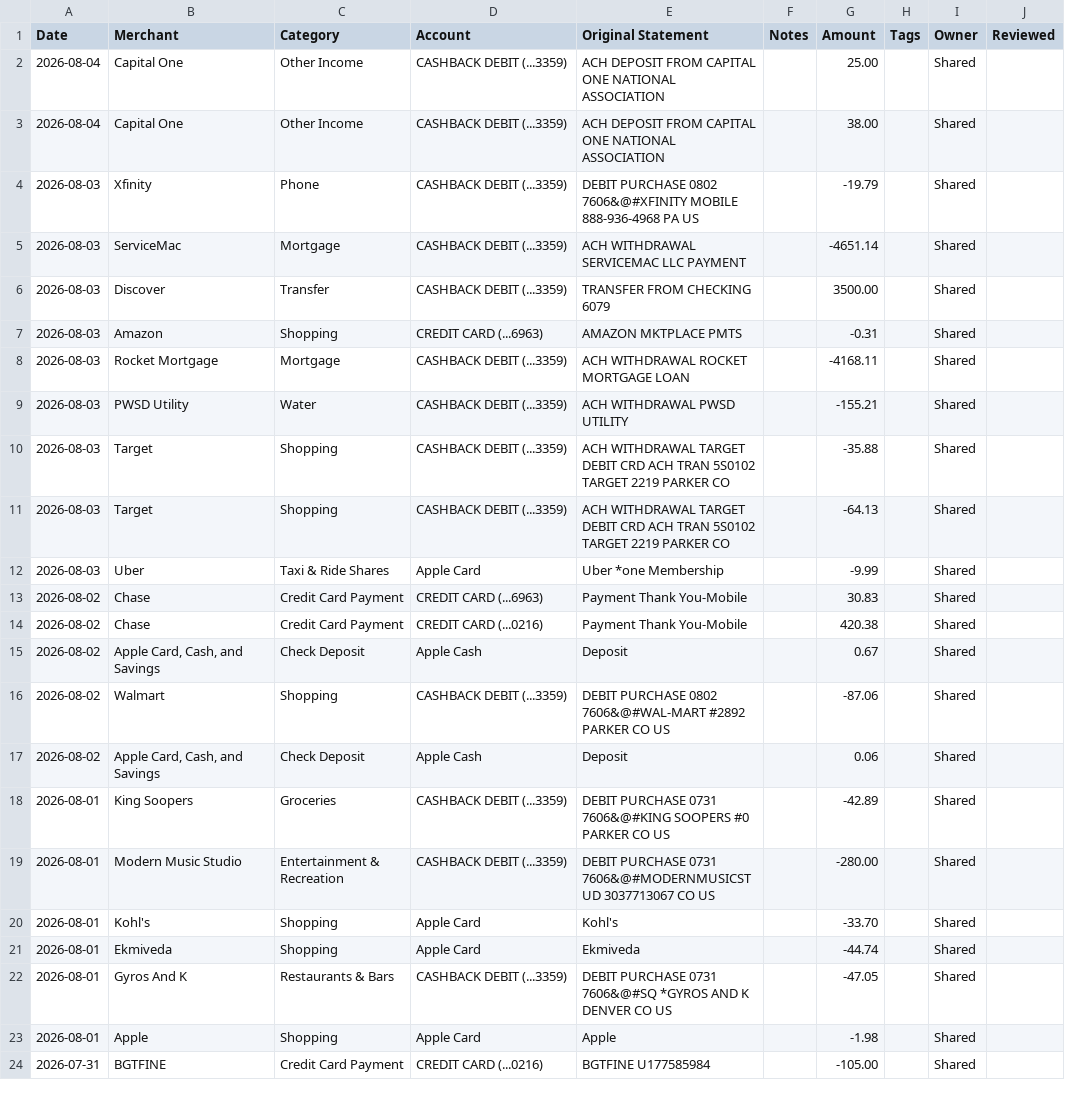
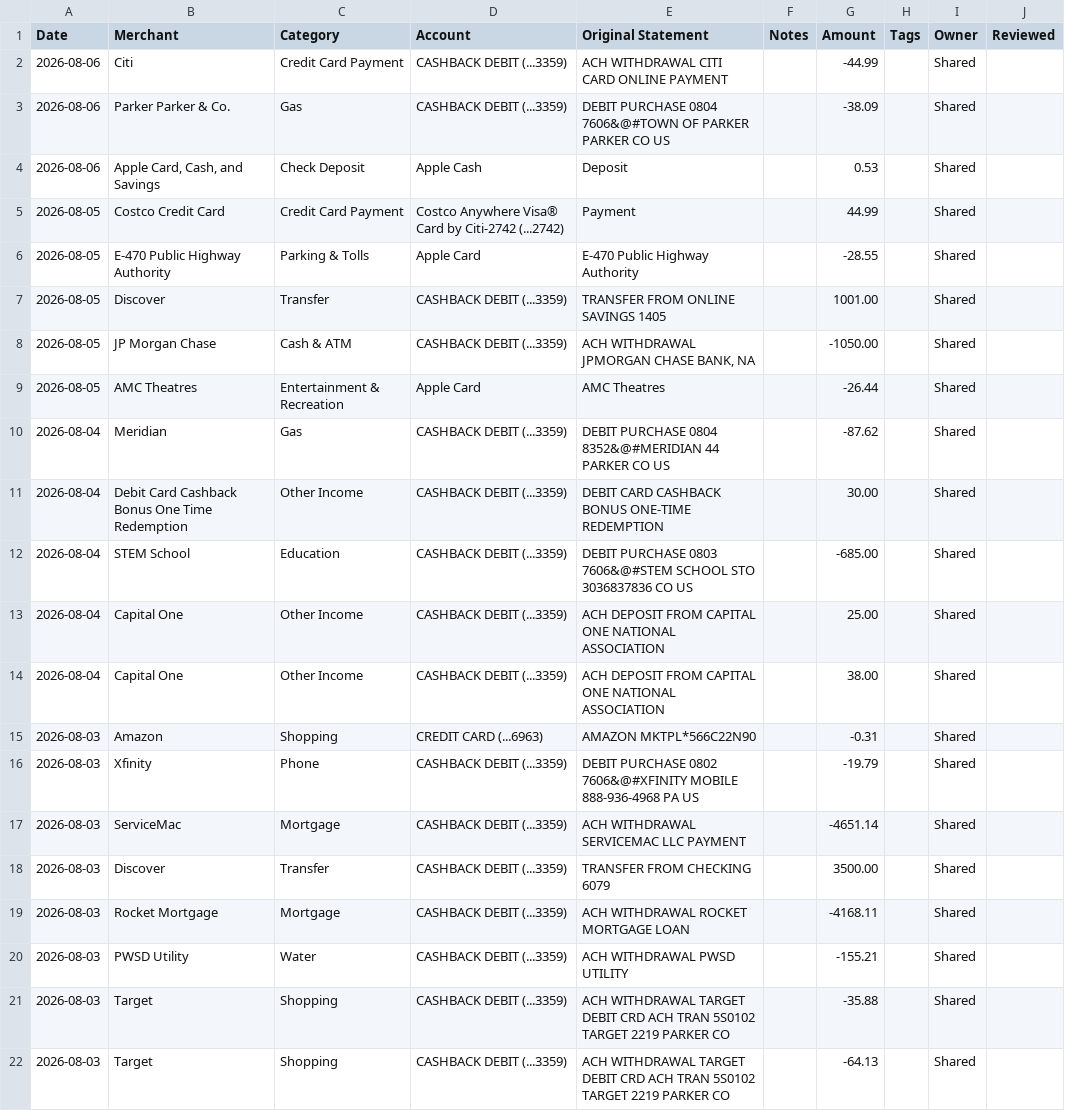
Before and after one commit to davis-raj/spend-dashboard, a CSV file: data/transactions.csv, drawn as a sheet; only a part is shown; the shorter side is filled out with more unchanged rows; removed rows and columns are numbered as before the commit, all else as after; the diff names each change by its address in the sheet, - before the commit and + after, or states it on an @@ line.

Commit message:
Auto-update: daily transaction refresh

```diff
--- a/data/transactions.csv
+++ b/data/transactions.csv
+row 2: 2026-08-06 | Citi | Credit Card Payment | CASHBACK DEBIT (...3359) | ACH WITHDRAWAL CITI CARD ONLINE PAYMENT |  | -44.99 |  | Shared
+row 3: 2026-08-06 | Parker Parker & Co. | Gas | CASHBACK DEBIT (...3359) | DEBIT PURCHASE 0804 7606&@#TOWN OF PARKER PARKER CO US |  | -38.09 |  | Shared
+row 4: 2026-08-06 | Apple Card, Cash, and Savings | Check Deposit | Apple Cash | Deposit |  | 0.53 |  | Shared
+row 5: 2026-08-05 | Costco Credit Card | Credit Card Payment | Costco Anywhere Visa® Card by Citi-2742 (...2742) | Payment |  | 44.99 |  | Shared
+row 6: 2026-08-05 | E-470 Public Highway Authority | Parking & Tolls | Apple Card | E-470 Public Highway Authority |  | -28.55 |  | Shared
+row 7: 2026-08-05 | Discover | Transfer | CASHBACK DEBIT (...3359) | TRANSFER FROM ONLINE SAVINGS 1405 |  | 1001.00 |  | Shared
+row 8: 2026-08-05 | JP Morgan Chase | Cash & ATM | CASHBACK DEBIT (...3359) | ACH WITHDRAWAL JPMORGAN CHASE BANK, NA |  | -1050.00 |  | Shared
+row 9: 2026-08-05 | AMC Theatres | Entertainment & Recreation | Apple Card | AMC Theatres |  | -26.44 |  | Shared
+row 10: 2026-08-04 | Meridian | Gas | CASHBACK DEBIT (...3359) | DEBIT PURCHASE 0804 8352&@#MERIDIAN 44 PARKER CO US |  | -87.62 |  | Shared
+row 11: 2026-08-04 | Debit Card Cashback Bonus One Time Redemption | Other Income | CASHBACK DEBIT (...3359) | DEBIT CARD CASHBACK BONUS ONE-TIME REDEMPTION |  | 30.00 |  | Shared
+row 12: 2026-08-04 | STEM School | Education | CASHBACK DEBIT (...3359) | DEBIT PURCHASE 0803 7606&@#STEM SCHOOL STO 3036837836 CO US |  | -685.00 |  | Shared
+row 15: 2026-08-03 | Amazon | Shopping | CREDIT CARD (...6963) | AMAZON MKTPL*566C22N90 |  | -0.31 |  | Shared
-row 7: 2026-08-03 | Amazon | Shopping | CREDIT CARD (...6963) | AMAZON MKTPLACE PMTS |  | -0.31 |  | Shared
```
Also changed, not shown: 1 other file.
